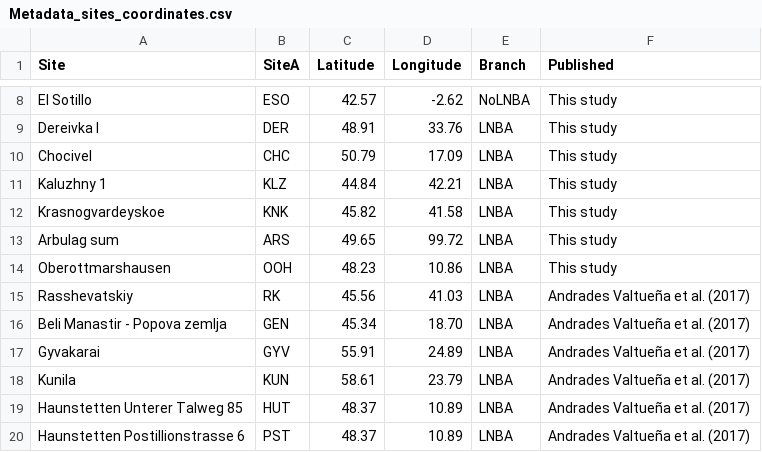
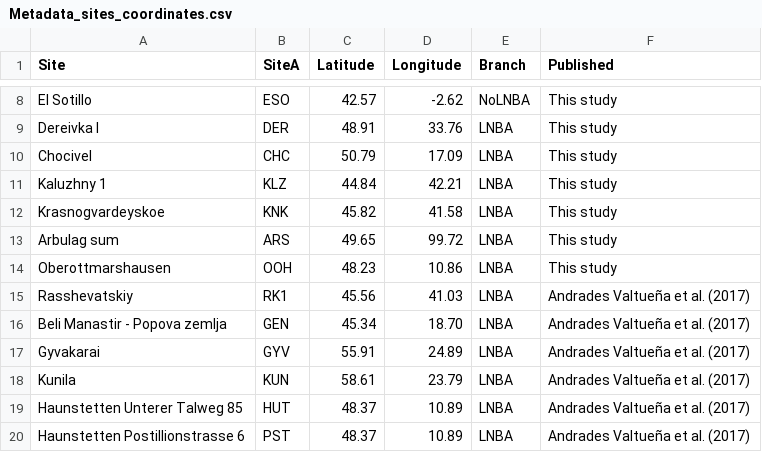
Before and after one commit to aidaanva/LNBAplague, a CSV file: Data/Radiocarbon_dates/Metadata_sites_coordinates.csv, drawn as a sheet; only a part is shown, gaps mark what is left out.

```diff
--- a/Data/Radiocarbon_dates/Metadata_sites_coordinates.csv
+++ b/Data/Radiocarbon_dates/Metadata_sites_coordinates.csv
@@ -14,3 +14,3 @@ Arbulag sum,ARS,49.65,99.72,LNBA,This study
 Oberottmarshausen,OOH,48.23,10.86,LNBA,This study
-Rasshevatskiy,RK,45.56,41.03,LNBA,Andrades Valtueña et al. (2017)
+Rasshevatskiy,RK1,45.56,41.03,LNBA,Andrades Valtueña et al. (2017)
 Beli Manastir - Popova zemlja,GEN,45.34,18.70,LNBA,Andrades Valtueña et al. (2017)
```
Also changed, not shown: Data/2020-07-09_LNBA_leprosy_enterica_comp/2ndPandemic_transect/Metadata_2ndpandemic.csv, Data/2020-07-09_LNBA_leprosy_enterica_comp/LNBA_transect/Metadata_coordinates_dating_sex_updated_def.csv, 4 other files.
